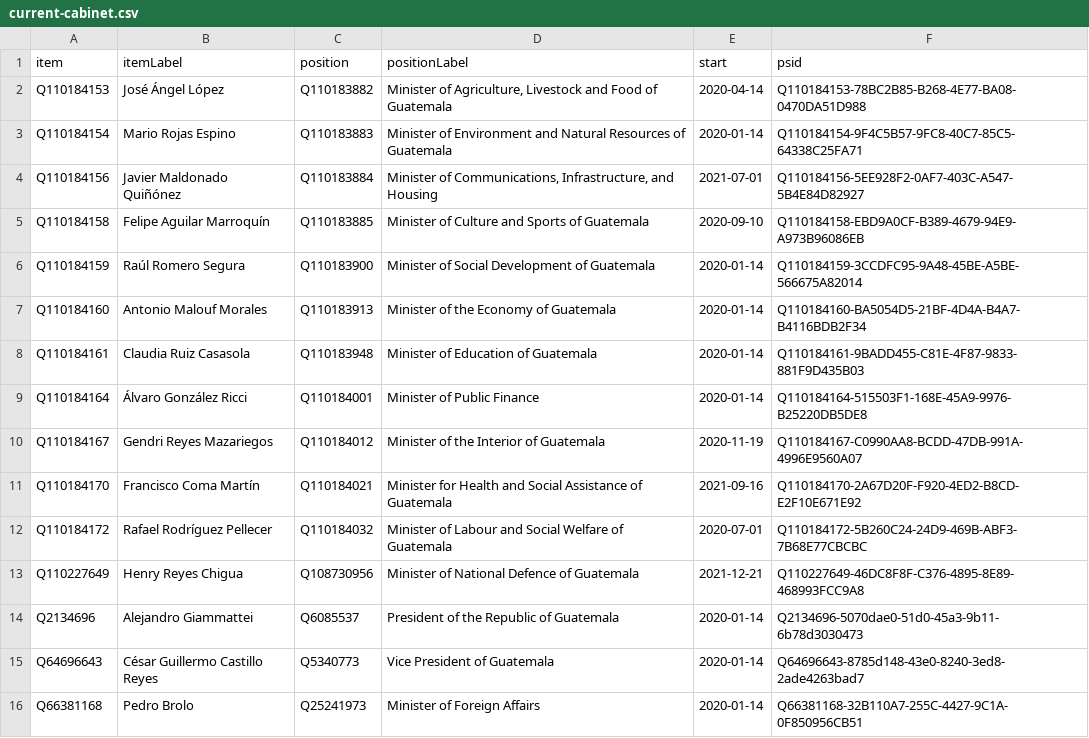
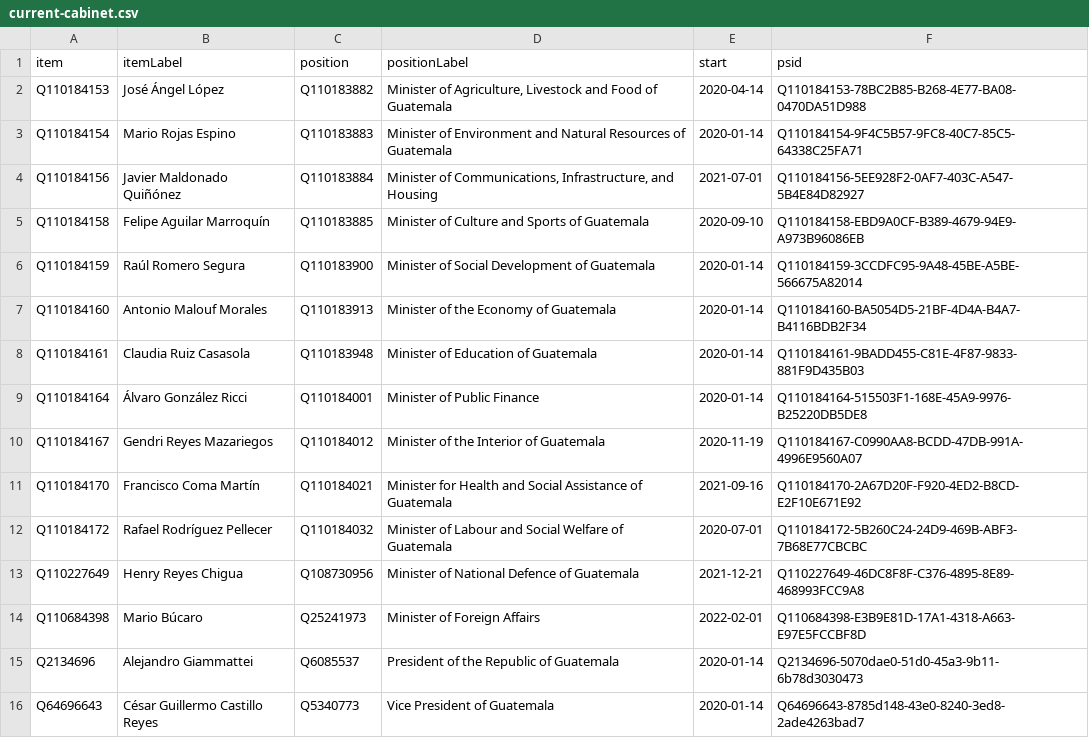
Before and after one commit to every-politician-scrapers/guatemala-ministers, a CSV file: wikidata/results/current-cabinet.csv, drawn as a sheet.

Commit message:
Run SPARQL queries

```diff
--- a/wikidata/results/current-cabinet.csv
+++ b/wikidata/results/current-cabinet.csv
@@ -13,4 +13,4 @@ Q110184172,Rafael Rodríguez Pellecer,Q110184032,Minister of Labour and Social W
 Q110227649,Henry Reyes Chigua,Q108730956,Minister of National Defence of Guatemala,2021-12-21,Q110227649-46DC8F8F-C376-4895-8E89-468993FCC9A8
+Q110684398,Mario Búcaro,Q25241973,Minister of Foreign Affairs,2022-02-01,Q110684398-E3B9E81D-17A1-4318-A663-E97E5FCCBF8D
 Q2134696,Alejandro Giammattei,Q6085537,President of the Republic of Guatemala,2020-01-14,Q2134696-5070dae0-51d0-45a3-9b11-6b78d3030473
 Q64696643,César Guillermo Castillo Reyes,Q5340773,Vice President of Guatemala,2020-01-14,Q64696643-8785d148-43e0-8240-3ed8-2ade4263bad7
-Q66381168,Pedro Brolo,Q25241973,Minister of Foreign Affairs,2020-01-14,Q66381168-32B110A7-255C-4427-9C1A-0F850956CB51
```
